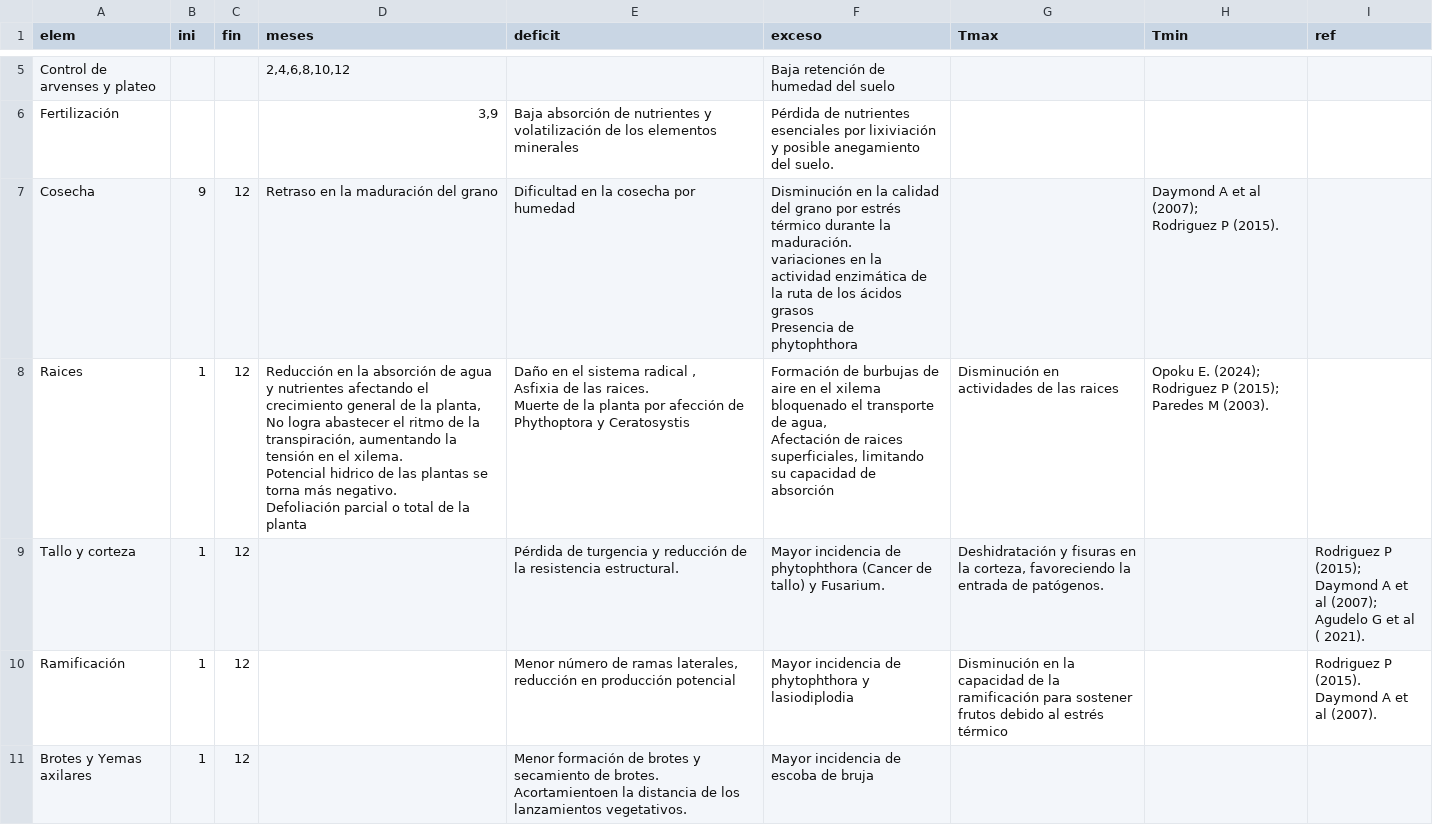
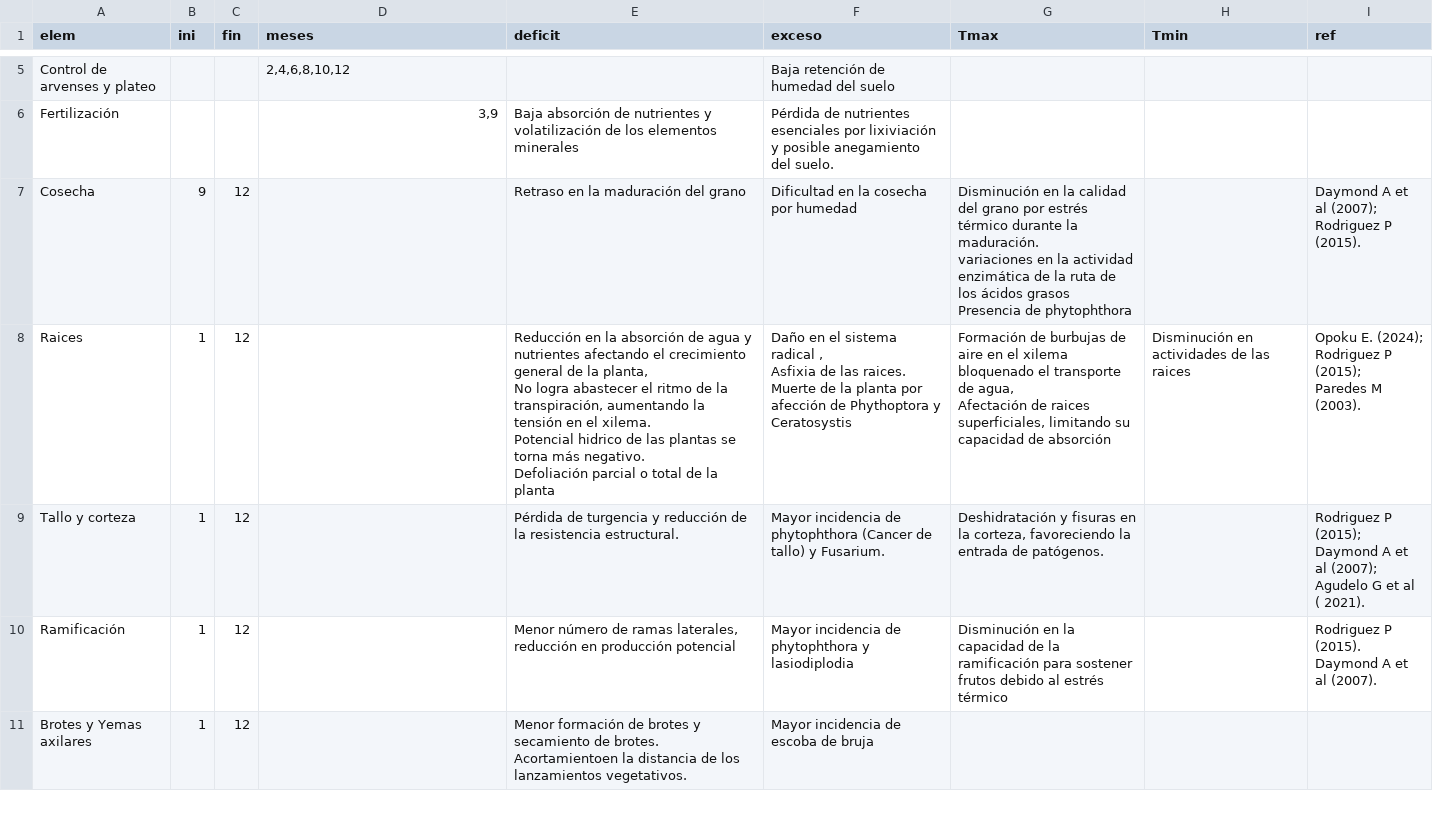
Before and after one commit to vvalencia1306-code/applet-FTA, a CSV file: productiva.csv, drawn as a sheet; only a part is shown, gaps mark what is left out.

Commit message:
Add files via upload

```diff
--- a/productiva.csv
+++ b/productiva.csv
@@ -8,15 +8,15 @@ Control de arvenses y plateo ;;;2,4,6,8,10,12; ;Baja retención de humedad del s
 Fertilización ;;;3,9;Baja absorción de nutrientes y volatilización de los elementos minerales;Pérdida de nutrientes esenciales por lixiviación y posible anegamiento del suelo.;;;
-Cosecha ;9;12;Retraso en la maduración del grano;Dificultad en la cosecha por humedad;"Disminución en la calidad del grano por estrés térmico durante la maduración.
-variaciones en la actividad enzimática de la ruta de los ácidos grasos
-Presencia de phytophthora";;"Daymond A et al (2007);
-Rodriguez P (2015)."
-Raices ;1;12;"Reducción en la absorción de agua y nutrientes afectando el crecimiento general de la planta,
-No logra abastecer el ritmo de la transpiración, aumentando la tensión en el xilema.
-Potencial hidrico de las plantas se torna más negativo.
-Defoliación parcial o total de la planta";"Daño en el sistema  radical ,
-Asfixia de las raices.
-Muerte de la planta por afección de Phythoptora y Ceratosystis";"Formación de burbujas de aire en el xilema bloquenado el transporte de agua,
-Afectación de raices superficiales, limitando su capacidad de absorción";Disminución en actividades de las raices;"Opoku E. (2024);
-Rodriguez P (2015);
-Paredes M (2003). "
+Cosecha ;9;12;;Retraso en la maduración del grano;Dificultad en la cosecha por humedad;"Disminución en la calidad del grano por estrés térmico durante la maduración.
+variaciones en la actividad enzimática de la ruta de los ácidos grasos
+Presencia de phytophthora";;"Daymond A et al (2007);
+Rodriguez P (2015)."
+Raices ;1;12;;"Reducción en la absorción de agua y nutrientes afectando el crecimiento general de la planta,
+No logra abastecer el ritmo de la transpiración, aumentando la tensión en el xilema.
+Potencial hidrico de las plantas se torna más negativo.
+Defoliación parcial o total de la planta";"Daño en el sistema  radical ,
+Asfixia de las raices.
+Muerte de la planta por afección de Phythoptora y Ceratosystis";"Formación de burbujas de aire en el xilema bloquenado el transporte de agua,
+Afectación de raices superficiales, limitando su capacidad de absorción";Disminución en actividades de las raices;"Opoku E. (2024);
+Rodriguez P (2015);
+Paredes M (2003). "
 Tallo y corteza;1;12;;"Pérdida de turgencia y  reducción de la resistencia estructural.
```
